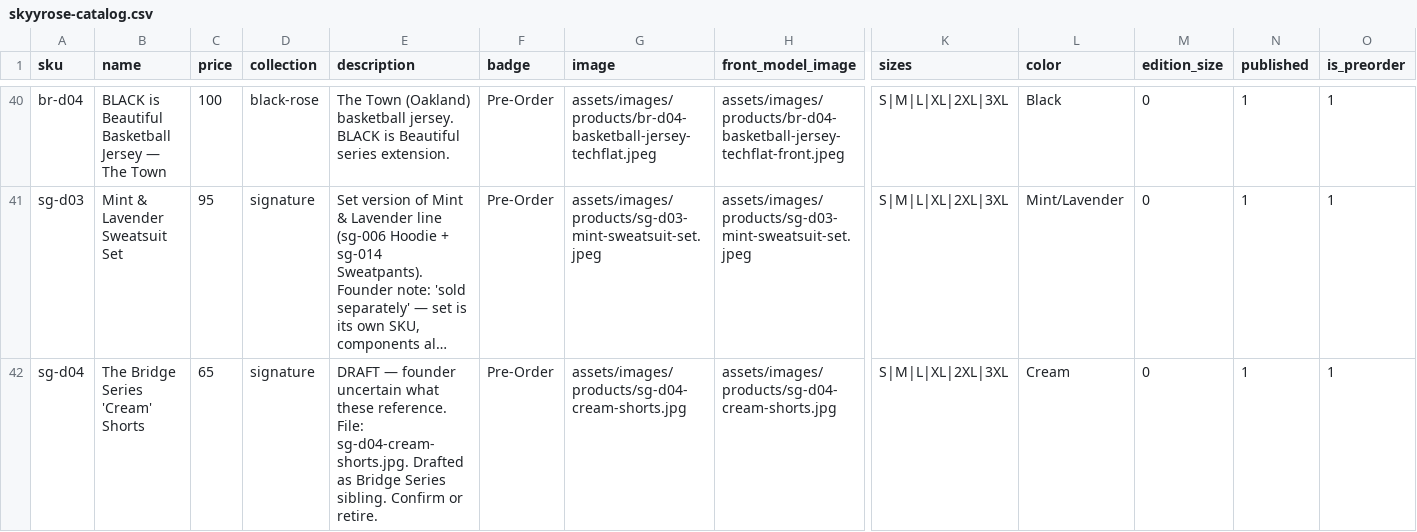
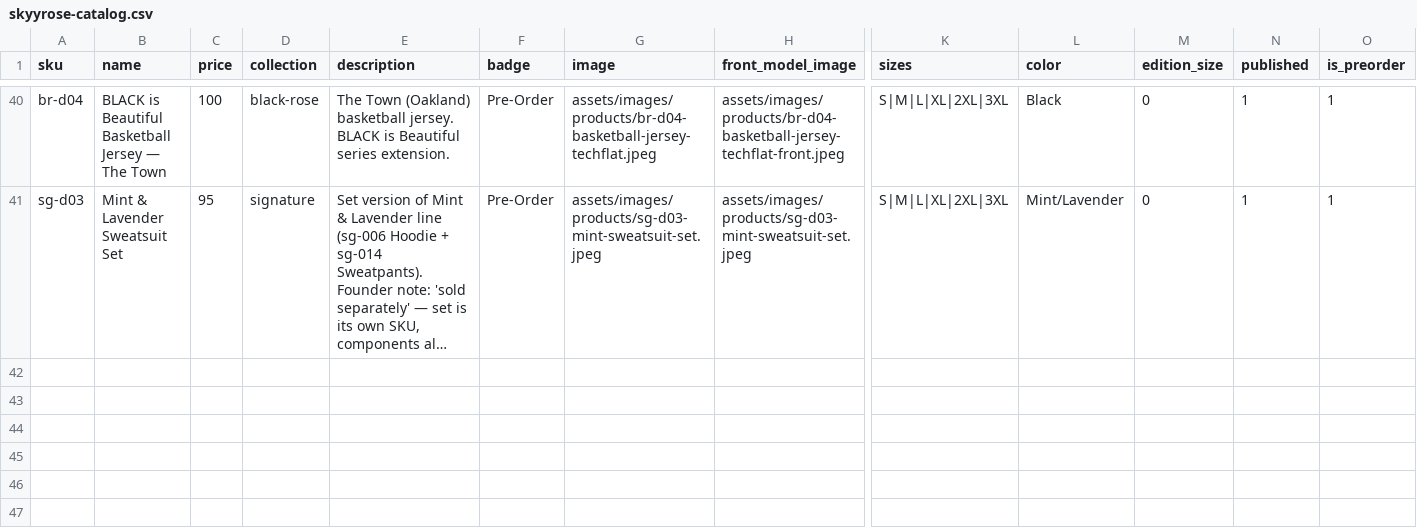
Before and after one commit to The-Skyy-Rose-Collection-LLC/DevSkyy, a CSV file: wordpress-theme/skyyrose-flagship/data/skyyrose-catalog.csv, drawn as a sheet; only a part is shown, gaps mark what is left out; long unchanged cells end in …; rows hold the shown columns only; the diff names each change by its address in the sheet, - before the commit and + after, or states it on an @@ line.

```diff
--- a/wordpress-theme/skyyrose-flagship/data/skyyrose-catalog.csv
+++ b/wordpress-theme/skyyrose-flagship/data/skyyrose-catalog.csv
-row 42: sg-d04 | The Bridge Series 'Cream' Shorts | 65 | signature | DRAFT — founder uncertain what these reference. File: sg-d04-cream-shorts.jpg. Drafted as Bridge Series sibling. Confirm or retire. | Pre-Order | assets/images/products/sg-d04-cream-shorts.jpg | assets/images/products/sg-d04-cream-shorts.jpg | S|M|L|XL|2XL|3XL | Cream | 0 | 1 | 1
```
Also changed, not shown: 5 other files.
